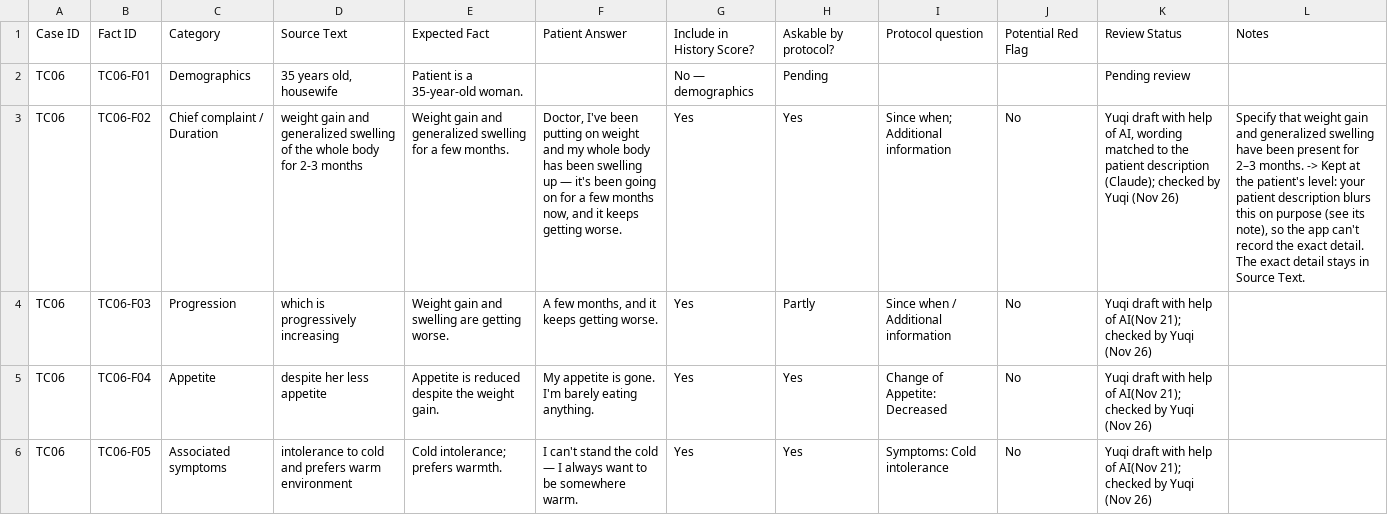
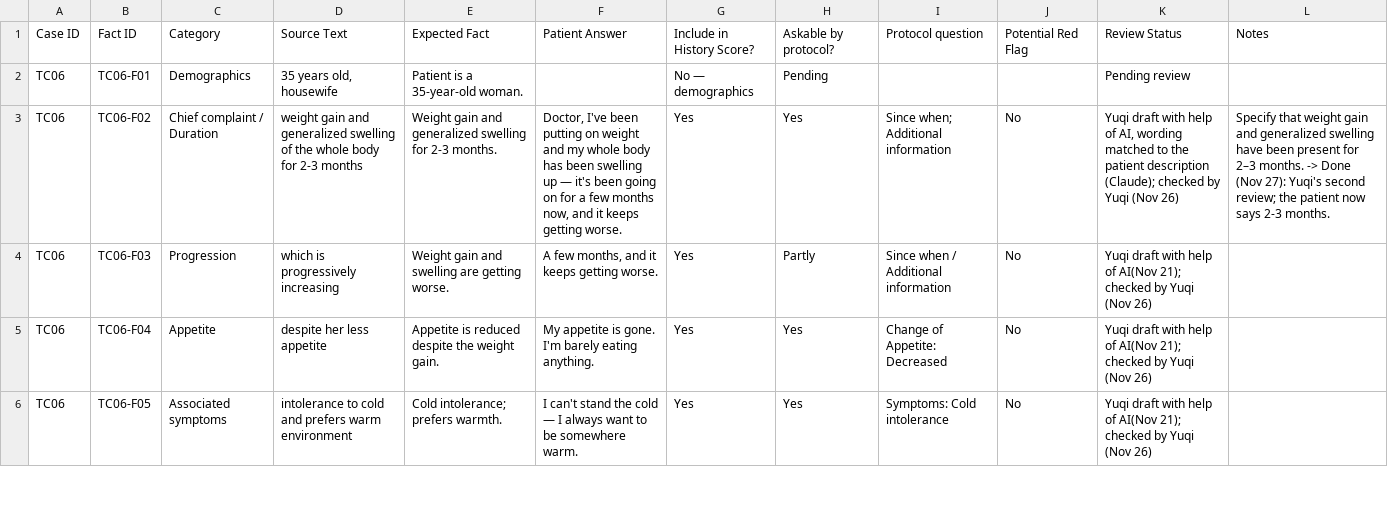
Before and after one commit to JK5598/AIML_Intelehealth_offline-histoy-taking, a CSV file: eval_key_facts_extra.csv, drawn as a sheet; only a part is shown; the diff covers the shown part only; the diff names each change by its address in the sheet, - before the commit and + after, or states it on an @@ line.

Commit message:
Yuqi's second review of TC06, TC07, TC09, TC14, TC19: exact details; TC14 onset Very sudden

```diff
--- a/eval_key_facts_extra.csv
+++ b/eval_key_facts_extra.csv
-E3: …swelling for a few months.
+E3: …swelling for 2-3 months.
-L3: …months. -> Kept at the patient's level: your patient description blurs this on purpose (see its note), so the app can't record the exact detail. The exact detail stays in Source Text.
+L3: …months. -> Done (Nov 27): Yuqi's second review; the patient now says 2-3 months.
```
Also changed, not shown: 16 edited cells elsewhere in this file, 4 other files.
